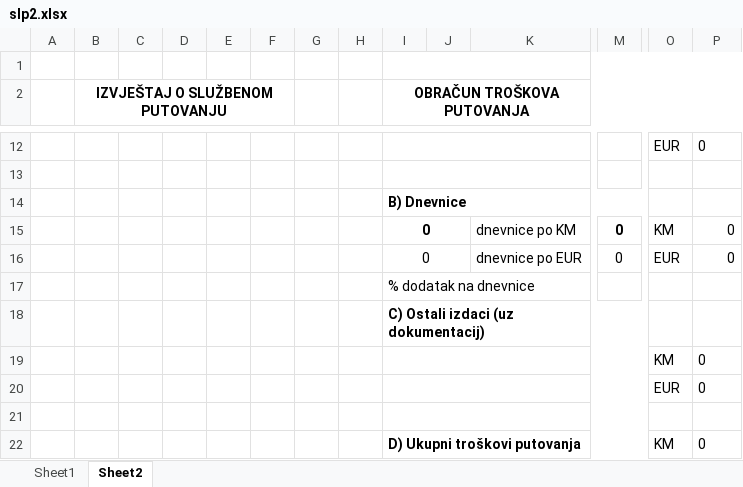
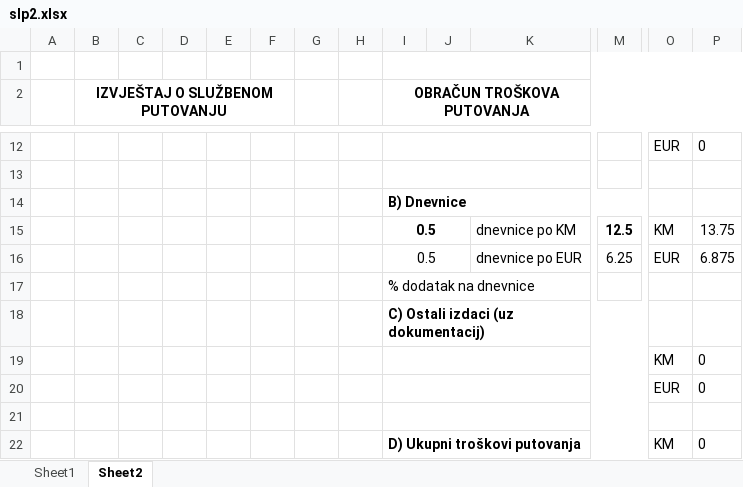
Before and after one commit to nedretb/apoteke-app, an Excel workbook: CORE/files/excel/slp2.xlsx, sheet Sheet2, drawn as a sheet; only a part is shown, gaps mark what is left out; values as stored, in another font and other column widths than the file's, no borders; removed rows and columns are numbered as before the commit, all else as after; rows hold the shown columns only; the diff names each change by its address in the sheet, - before the commit and + after, or states it on an @@ line.

```diff
--- a/CORE/files/excel/slp2.xlsx (sheet Sheet2)
+++ b/CORE/files/excel/slp2.xlsx (sheet Sheet2)
-row 15:  |  |  |  |  |  |  |  | 0 |  | dnevnice po KM | 0 | KM | 0
-row 16:  |  |  |  |  |  |  |  | 0 |  | dnevnice po EUR | 0 | EUR | 0
+row 15:  |  |  |  |  |  |  |  | 0.5 |  | dnevnice po KM | 12.5 | KM | 13.75
+row 16:  |  |  |  |  |  |  |  | 0.5 |  | dnevnice po EUR | 6.25 | EUR | 6.875
```
Also changed, not shown: sheet Sheet1, 1 other file.
